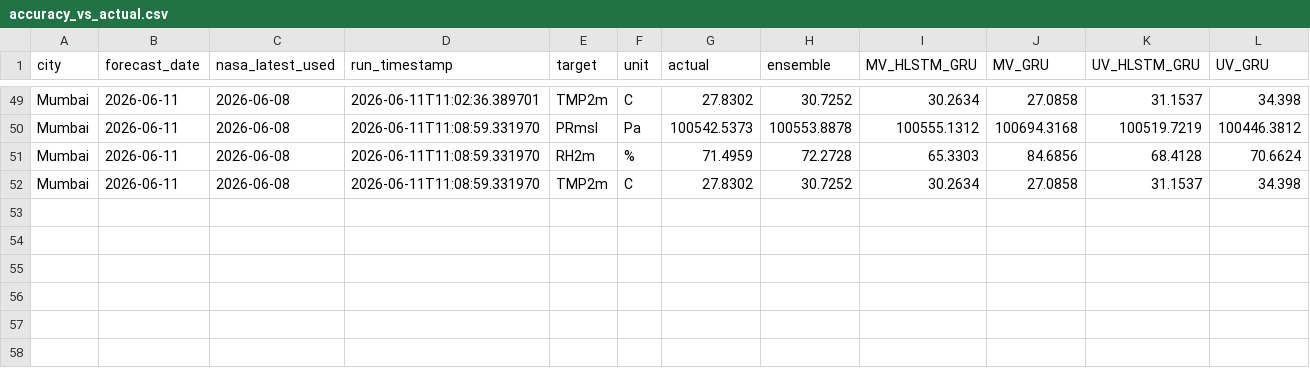
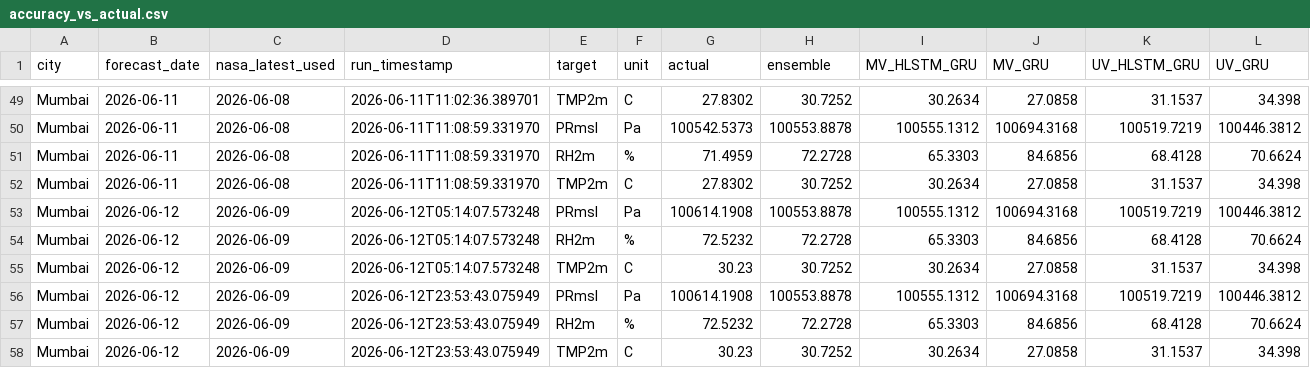
Before and after one commit to souravk03/weather-multicity-data, a CSV file: data/Mumbai/accuracy_vs_actual.csv, drawn as a sheet; only a part is shown, gaps mark what is left out; rows hold the shown columns only; the diff names each change by its address in the sheet, - before the commit and + after, or states it on an @@ line.

Commit message:
forecast-bot: daily run 2026-06-13

```diff
--- a/data/Mumbai/accuracy_vs_actual.csv
+++ b/data/Mumbai/accuracy_vs_actual.csv
+row 53: Mumbai | 2026-06-12 | 2026-06-09 | 2026-06-12T05:14:07.573248 | PRmsl | Pa | 100614.1908 | 100553.8878 | 100555.1312 | 100694.3168 | 100519.7219 | 100446.3812
+row 54: Mumbai | 2026-06-12 | 2026-06-09 | 2026-06-12T05:14:07.573248 | RH2m | % | 72.5232 | 72.2728 | 65.3303 | 84.6856 | 68.4128 | 70.6624
+row 55: Mumbai | 2026-06-12 | 2026-06-09 | 2026-06-12T05:14:07.573248 | TMP2m | C | 30.23 | 30.7252 | 30.2634 | 27.0858 | 31.1537 | 34.398
+row 56: Mumbai | 2026-06-12 | 2026-06-09 | 2026-06-12T23:53:43.075949 | PRmsl | Pa | 100614.1908 | 100553.8878 | 100555.1312 | 100694.3168 | 100519.7219 | 100446.3812
+row 57: Mumbai | 2026-06-12 | 2026-06-09 | 2026-06-12T23:53:43.075949 | RH2m | % | 72.5232 | 72.2728 | 65.3303 | 84.6856 | 68.4128 | 70.6624
+row 58: Mumbai | 2026-06-12 | 2026-06-09 | 2026-06-12T23:53:43.075949 | TMP2m | C | 30.23 | 30.7252 | 30.2634 | 27.0858 | 31.1537 | 34.398
```
